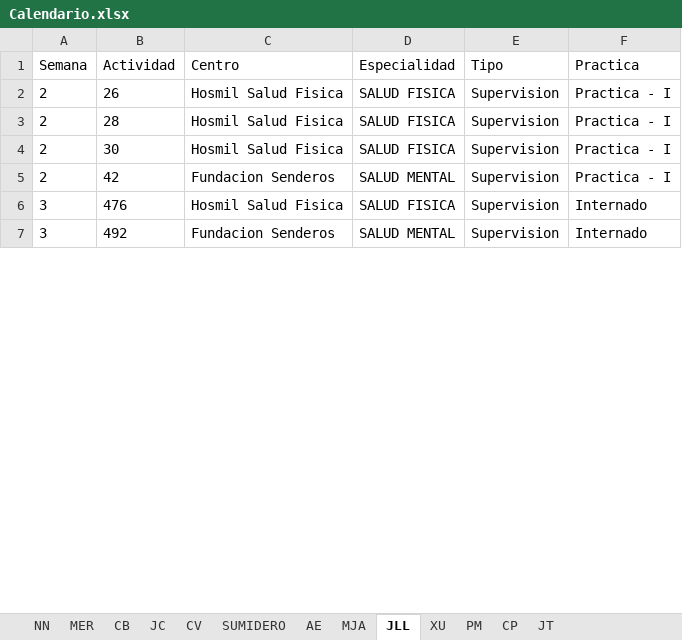
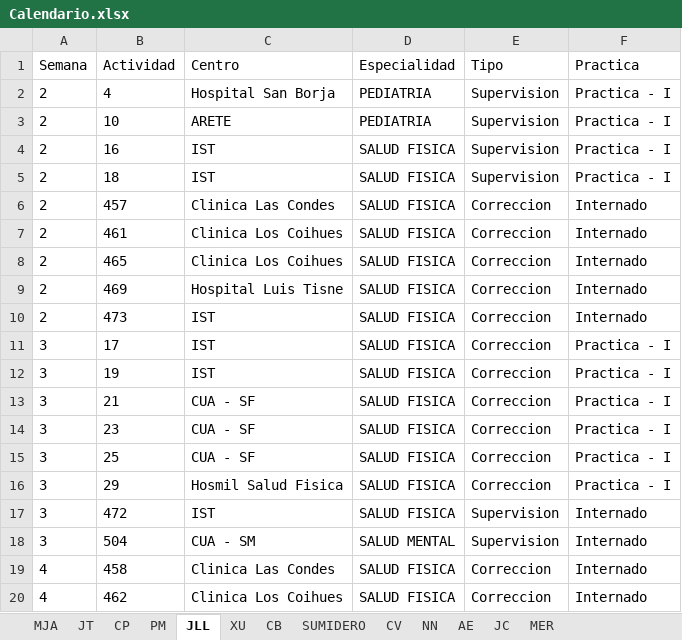
Before and after one commit to Jottagutierrez/Terapia-Ocupacional, an Excel workbook: proy_prueba/Calendario.xlsx, sheet JLL, drawn as a sheet; only a part is shown; values as stored, in another font and other column widths than the file's, no borders; removed rows and columns are numbered as before the commit, all else as after; the diff covers the shown part only; the diff names each change by its address in the sheet, - before the commit and + after, or states it on an @@ line.

```diff
--- a/proy_prueba/Calendario.xlsx (sheet JLL)
+++ b/proy_prueba/Calendario.xlsx (sheet JLL)
@@ sheet tab order changed: MJA | JT | CP | PM | JLL | XU | CB | SUMIDERO | CV | NN | AE | JC | MER @@
-B2 (Actividad): 26
+B2 (Actividad): 4
-C2 (Centro): Hosmil Salud Fisica
+C2 (Centro): Hospital San Borja
-D2 (Especialidad): SALUD FISICA
+D2 (Especialidad): PEDIATRIA
+row 3: 2 | 10 | ARETE | PEDIATRIA | Supervision | Practica - I
-B4 (Actividad): 28
+B4 (Actividad): 16
-C4:C5 (Centro): Hosmil Salud Fisica
+C4:C5 (Centro): IST
-B5 (Actividad): 30
+B5 (Actividad): 18
-row 5: 2 | 42 | Fundacion Senderos | SALUD MENTAL | Supervision | Practica - I
+row 6: 2 | 457 | Clinica Las Condes | SALUD FISICA | Correccion | Internado
+row 7: 2 | 461 | Clinica Los Coihues | SALUD FISICA | Correccion | Internado
+row 8: 2 | 465 | Clinica Los Coihues | SALUD FISICA | Correccion | Internado
+row 9: 2 | 469 | Hospital Luis Tisne | SALUD FISICA | Correccion | Internado
+row 10: 2 | 473 | IST | SALUD FISICA | Correccion | Internado
+row 11: 3 | 17 | IST | SALUD FISICA | Correccion | Practica - I
+row 12: 3 | 19 | IST | SALUD FISICA | Correccion | Practica - I
+row 13: 3 | 21 | CUA - SF | SALUD FISICA | Correccion | Practica - I
+row 14: 3 | 23 | CUA - SF | SALUD FISICA | Correccion | Practica - I
+row 15: 3 | 25 | CUA - SF | SALUD FISICA | Correccion | Practica - I
+row 16: 3 | 29 | Hosmil Salud Fisica | SALUD FISICA | Correccion | Practica - I
-B17 (Actividad): 476
+B17 (Actividad): 472
-C17 (Centro): Hosmil Salud Fisica
+C17 (Centro): IST
-B18 (Actividad): 492
+B18 (Actividad): 504
-C18 (Centro): Fundacion Senderos
+C18 (Centro): CUA - SM
+row 19: 4 | 458 | Clinica Las Condes | SALUD FISICA | Correccion | Internado
+row 20: 4 | 462 | Clinica Los Coihues | SALUD FISICA | Correccion | Internado
```
Also changed, not shown: 71 added rows, 13 removed rows and 42 edited cells elsewhere in this sheet, sheet SUMIDERO, sheet JC, sheet PM, sheet MER, sheet MJA, sheet CB, 6 more sheets, proy_prueba/proy_files/DB.xlsx, 9 other files.
